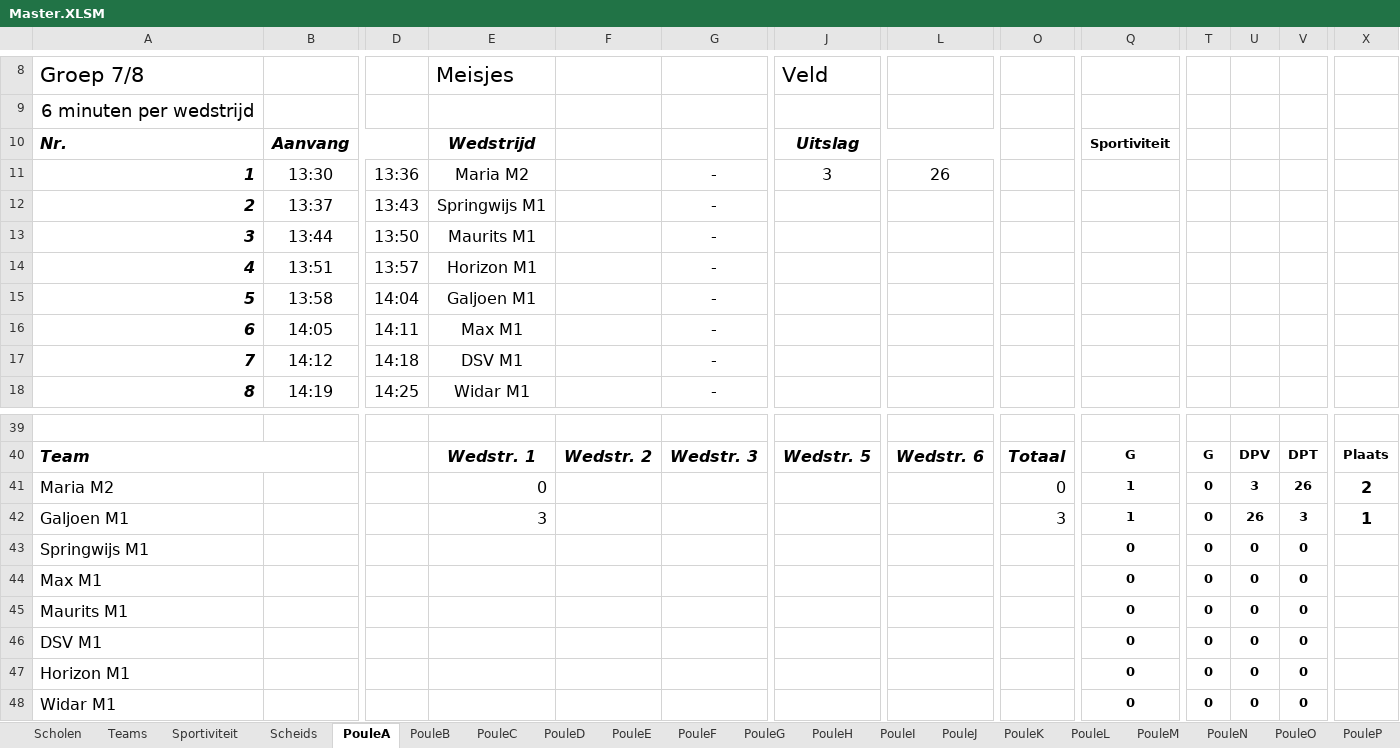
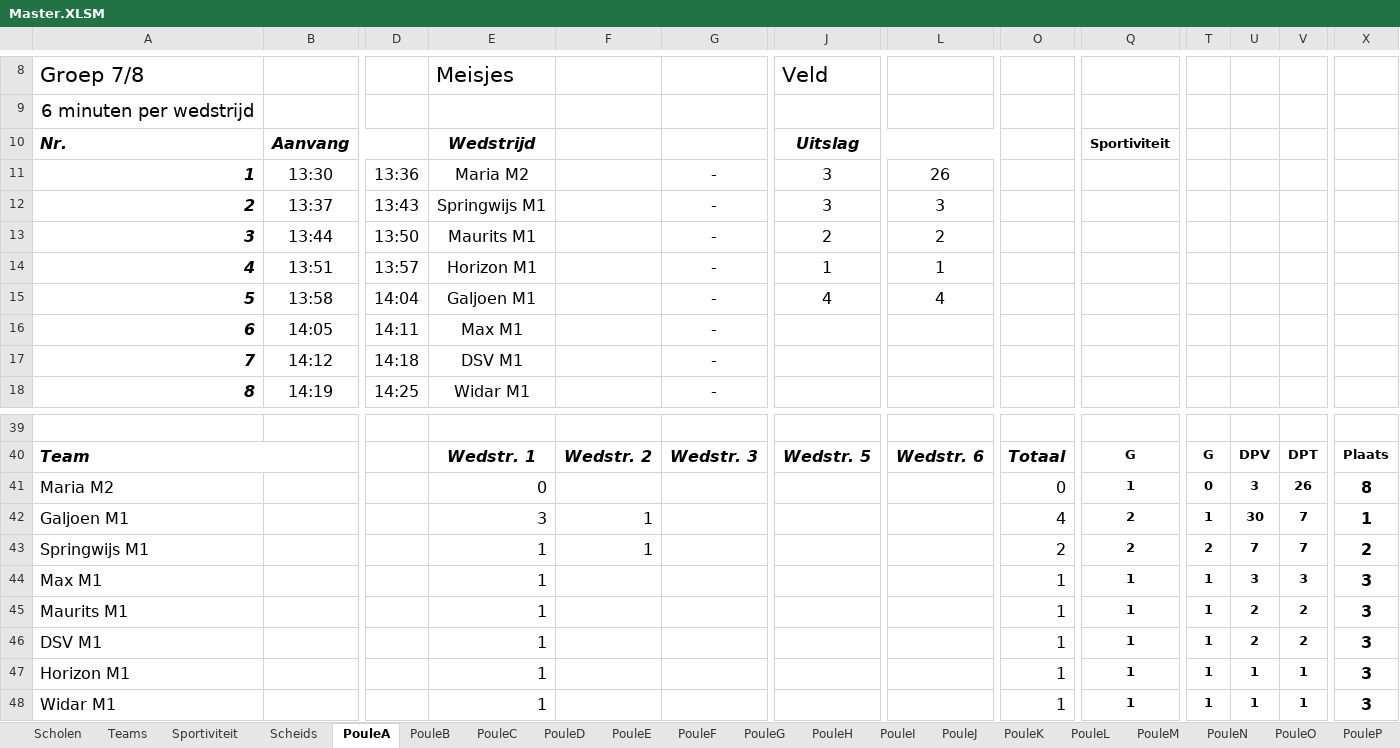
Before and after one commit to SEP-4x4-Schoolvoetbaltoernooi/4x4website_Sep, an Excel workbook: Master.XLSM, sheet PouleA, drawn as a sheet; only a part is shown, gaps mark what is left out; values as stored, in another font and other column widths than the file's, no borders; charts and pictures not drawn; the diff names each change by its address in the sheet, - before the commit and + after, or states it on an @@ line.

Commit message:
Auto-update 09-04-2026 08:54:52

```diff
--- a/Master.XLSM (sheet PouleA)
+++ b/Master.XLSM (sheet PouleA)
-J12 (Veld): (empty)
+J12 (Veld): 3
-L12: (empty)
+L12: 3
-J13 (Veld): (empty)
+J13 (Veld): 2
-L13: (empty)
+L13: 2
-J14 (Veld): (empty)
+J14 (Veld): 1
-L14: (empty)
+L14: 1
-J15 (Veld): (empty)
+J15 (Veld): 4
-L15: (empty)
+L15: 4
-X41: 2
+X41: 8
-F42:F43: (empty)
+F42:F43: 1
-O42: 3
+O42: 4
-Q42: 1
+Q42: 2
-T42: 0
+T42: 1
-U42: 26
+U42: 30
-V42: 3
+V42: 7
-E43:E48 (Meisjes): (empty)
+E43:E48 (Meisjes): 1
-O43: (empty)
+O43: 2
-Q43: 0
+Q43: 2
-T43: 0
+T43: 2
-U43: 0
+U43: 7
-V43: 0
+V43: 7
-X43: (empty)
+X43: 2
-O44:O48: (empty)
+O44:O48: 1
-Q44:Q48: 0
+Q44:Q48: 1
-T44:T48: 0
+T44:T48: 1
-U44: 0
+U44: 3
-V44: 0
+V44: 3
-X44:X48: (empty)
+X44:X48: 3
-U45:U46: 0
+U45:U46: 2
-V45:V46: 0
+V45:V46: 2
-U47:U48: 0
+U47:U48: 1
-V47:V48: 0
+V47:V48: 1
```
